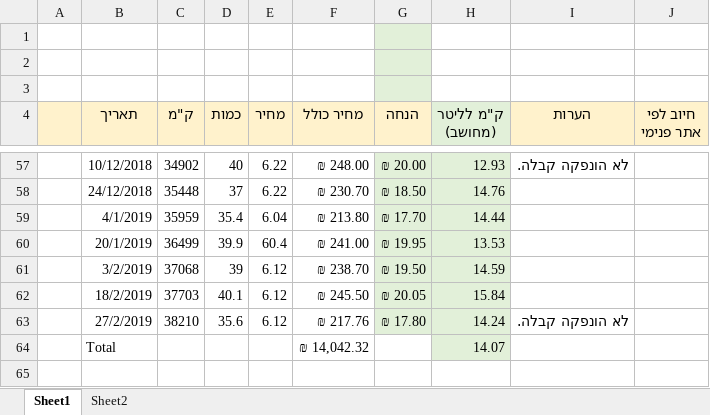
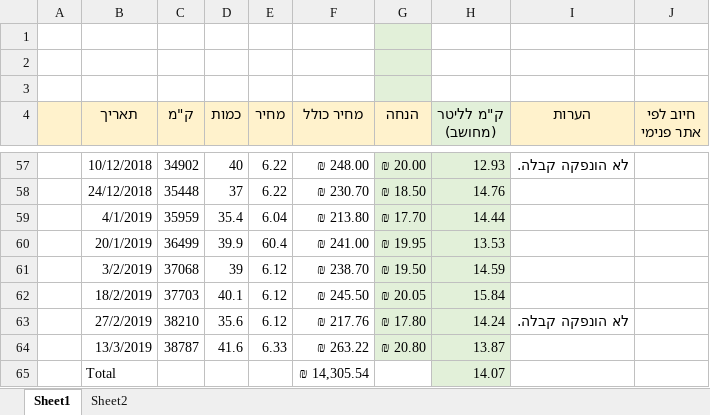
Before and after one commit to Rafael2018a/SharedDocs, an Excel workbook: Fuel-Calc.xlsx, sheet Sheet1, drawn as a sheet; only a part is shown, gaps mark what is left out; values as stored, in another font and other column widths than the file's, no borders; charts and pictures and table styles not drawn; addresses are those after the commit; the diff names each change by its address in the sheet, - before the commit and + after, or states it on an @@ line.

```diff
--- a/Fuel-Calc.xlsx (sheet Sheet1)
+++ b/Fuel-Calc.xlsx (sheet Sheet1)
+row 64:  | 13/3/2019 | 38787 | 41.6 | 6.33 | ₪ 263.22 | ₪ 20.80 | 13.87
-F65 (מחיר כולל): ₪ 14,042.32
+F65 (מחיר כולל): ₪ 14,305.54
```
Also changed, not shown: charts or pictures.
